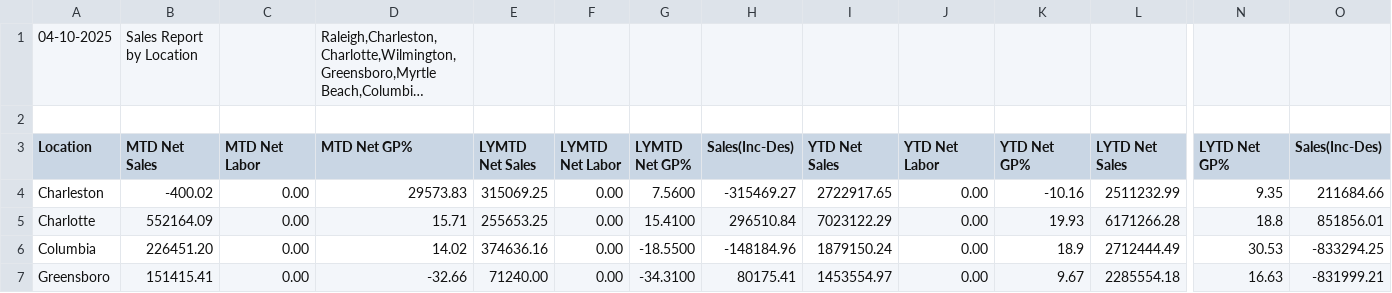
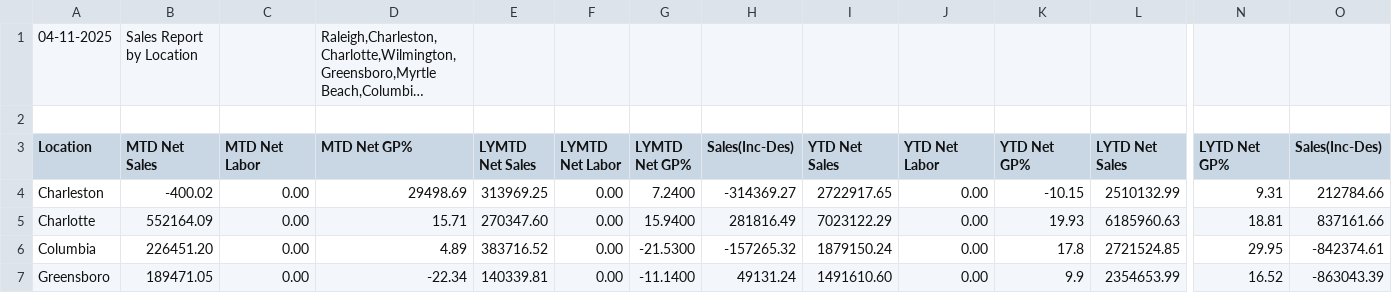
Before and after one commit to RichardMCGirt/Briqdata, a CSV file: sales_report.csv, drawn as a sheet; only a part is shown, gaps mark what is left out; long unchanged cells end in …; the diff covers the shown part only; the diff names each change by its address in the sheet, - before the commit and + after, or states it on an @@ line.

```diff
--- a/sales_report.csv
+++ b/sales_report.csv
-A1 (Location): 04-10-2025
+A1 (Location): 04-11-2025
-D4 (MTD Net GP%): 29573.83
+D4 (MTD Net GP%): 29498.69
-E4 (LYMTD Net Sales): 315069.25
+E4 (LYMTD Net Sales): 313969.25
-G4 (LYMTD Net GP%): 7.5600
+G4 (LYMTD Net GP%): 7.2400
-H4 (Sales(Inc-Des)): -315469.27
+H4 (Sales(Inc-Des)): -314369.27
-K4 (YTD Net GP%): -10.16
+K4 (YTD Net GP%): -10.15
-L4 (LYTD Net Sales): 2511232.99
+L4 (LYTD Net Sales): 2510132.99
-N4 (LYTD Net GP%): 9.35
+N4 (LYTD Net GP%): 9.31
-O4 (Sales(Inc-Des)): 211684.66
+O4 (Sales(Inc-Des)): 212784.66
-E5 (LYMTD Net Sales): 255653.25
+E5 (LYMTD Net Sales): 270347.60
-G5 (LYMTD Net GP%): 15.4100
+G5 (LYMTD Net GP%): 15.9400
-H5 (Sales(Inc-Des)): 296510.84
+H5 (Sales(Inc-Des)): 281816.49
-L5 (LYTD Net Sales): 6171266.28
+L5 (LYTD Net Sales): 6185960.63
-N5 (LYTD Net GP%): 18.8
+N5 (LYTD Net GP%): 18.81
-O5 (Sales(Inc-Des)): 851856.01
+O5 (Sales(Inc-Des)): 837161.66
-D6 (MTD Net GP%): 14.02
+D6 (MTD Net GP%): 4.89
-E6 (LYMTD Net Sales): 374636.16
+E6 (LYMTD Net Sales): 383716.52
-G6 (LYMTD Net GP%): -18.5500
+G6 (LYMTD Net GP%): -21.5300
-H6 (Sales(Inc-Des)): -148184.96
+H6 (Sales(Inc-Des)): -157265.32
-K6 (YTD Net GP%): 18.9
+K6 (YTD Net GP%): 17.8
-L6 (LYTD Net Sales): 2712444.49
+L6 (LYTD Net Sales): 2721524.85
-N6 (LYTD Net GP%): 30.53
+N6 (LYTD Net GP%): 29.95
-O6 (Sales(Inc-Des)): -833294.25
+O6 (Sales(Inc-Des)): -842374.61
-B7 (MTD Net Sales): 151415.41
+B7 (MTD Net Sales): 189471.05
-D7 (MTD Net GP%): -32.66
+D7 (MTD Net GP%): -22.34
-E7 (LYMTD Net Sales): 71240.00
+E7 (LYMTD Net Sales): 140339.81
-G7 (LYMTD Net GP%): -34.3100
+G7 (LYMTD Net GP%): -11.1400
-H7 (Sales(Inc-Des)): 80175.41
+H7 (Sales(Inc-Des)): 49131.24
-I7 (YTD Net Sales): 1453554.97
+I7 (YTD Net Sales): 1491610.60
-K7 (YTD Net GP%): 9.67
+K7 (YTD Net GP%): 9.9
-L7 (LYTD Net Sales): 2285554.18
+L7 (LYTD Net Sales): 2354653.99
-N7 (LYTD Net GP%): 16.63
+N7 (LYTD Net GP%): 16.52
-O7 (Sales(Inc-Des)): -831999.21
+O7 (Sales(Inc-Des)): -863043.39
```
Also changed, not shown: 44 edited cells elsewhere in this file, SalesComparisonbyMasterAccount-1743165085-1710047455.csv, SalesOrdersCreatedbyDateRangebyCounterPerson-1742911386-931189245.csv, 1 other file.
